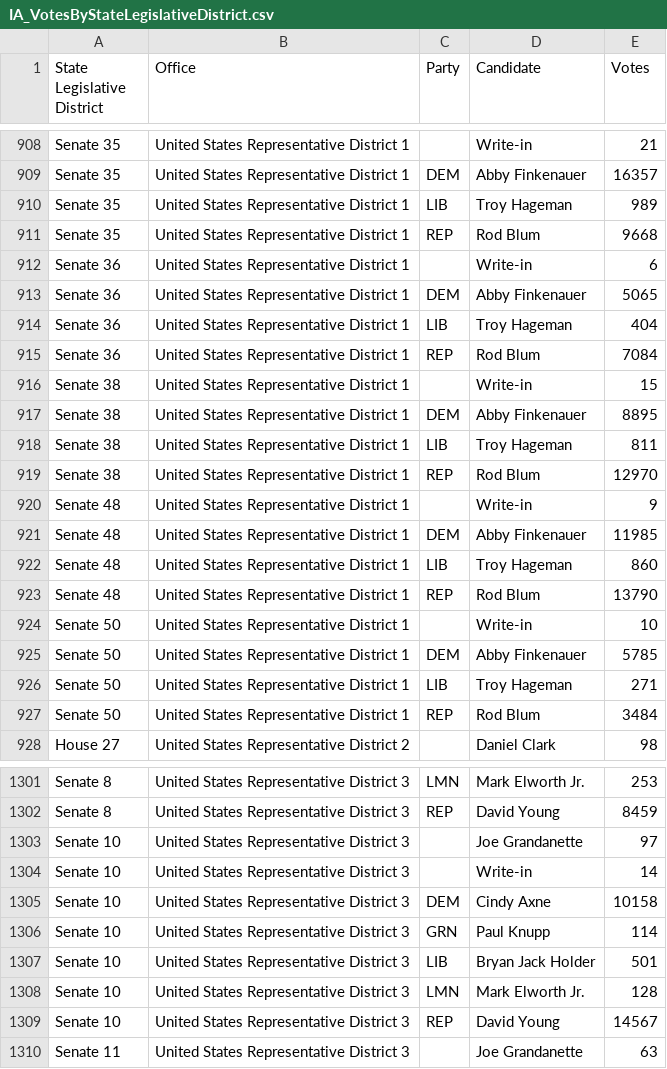
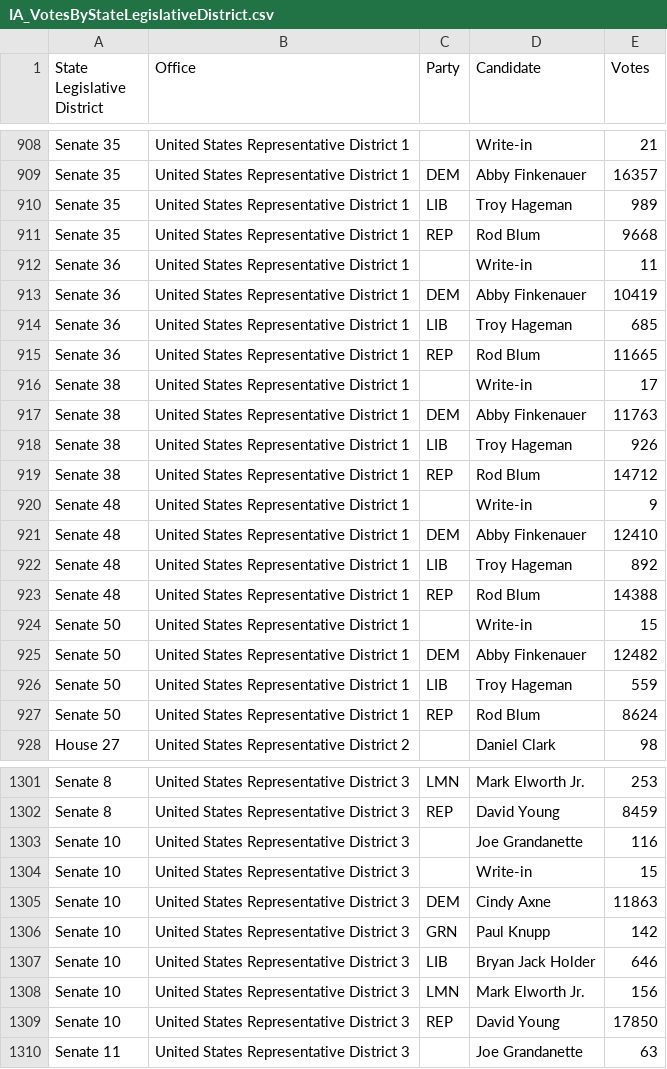
Before and after one commit to lhmzhou/openelections, a CSV file: results/IA_VotesByStateLegislativeDistrict.csv, drawn as a sheet; only a part is shown, gaps mark what is left out; the diff covers the shown part only.

```diff
--- a/results/IA_VotesByStateLegislativeDistrict.csv
+++ b/results/IA_VotesByStateLegislativeDistrict.csv
@@ -911,18 +911,18 @@ Senate 35,United States Representative District 1,LIB,Troy Hageman,989
 Senate 35,United States Representative District 1,REP,Rod Blum,9668
-Senate 36,United States Representative District 1,,Write-in,6
-Senate 36,United States Representative District 1,DEM,Abby Finkenauer,5065
-Senate 36,United States Representative District 1,LIB,Troy Hageman,404
-Senate 36,United States Representative District 1,REP,Rod Blum,7084
-Senate 38,United States Representative District 1,,Write-in,15
-Senate 38,United States Representative District 1,DEM,Abby Finkenauer,8895
-Senate 38,United States Representative District 1,LIB,Troy Hageman,811
-Senate 38,United States Representative District 1,REP,Rod Blum,12970
+Senate 36,United States Representative District 1,,Write-in,11
+Senate 36,United States Representative District 1,DEM,Abby Finkenauer,10419
+Senate 36,United States Representative District 1,LIB,Troy Hageman,685
+Senate 36,United States Representative District 1,REP,Rod Blum,11665
+Senate 38,United States Representative District 1,,Write-in,17
+Senate 38,United States Representative District 1,DEM,Abby Finkenauer,11763
+Senate 38,United States Representative District 1,LIB,Troy Hageman,926
+Senate 38,United States Representative District 1,REP,Rod Blum,14712
 Senate 48,United States Representative District 1,,Write-in,9
-Senate 48,United States Representative District 1,DEM,Abby Finkenauer,11985
-Senate 48,United States Representative District 1,LIB,Troy Hageman,860
-Senate 48,United States Representative District 1,REP,Rod Blum,13790
-Senate 50,United States Representative District 1,,Write-in,10
-Senate 50,United States Representative District 1,DEM,Abby Finkenauer,5785
-Senate 50,United States Representative District 1,LIB,Troy Hageman,271
-Senate 50,United States Representative District 1,REP,Rod Blum,3484
+Senate 48,United States Representative District 1,DEM,Abby Finkenauer,12410
+Senate 48,United States Representative District 1,LIB,Troy Hageman,892
+Senate 48,United States Representative District 1,REP,Rod Blum,14388
+Senate 50,United States Representative District 1,,Write-in,15
+Senate 50,United States Representative District 1,DEM,Abby Finkenauer,12482
+Senate 50,United States Representative District 1,LIB,Troy Hageman,559
+Senate 50,United States Representative District 1,REP,Rod Blum,8624
 House 27,United States Representative District 2,,Daniel Clark,98
@@ -1302,9 +1302,9 @@ Senate 8,United States Representative District 3,LMN,Mark Elworth Jr.,253
 Senate 8,United States Representative District 3,REP,David Young,8459
-Senate 10,United States Representative District 3,,Joe Grandanette,97
-Senate 10,United States Representative District 3,,Write-in,14
-Senate 10,United States Representative District 3,DEM,Cindy Axne,10158
-Senate 10,United States Representative District 3,GRN,Paul Knupp,114
-Senate 10,United States Representative District 3,LIB,Bryan Jack Holder,501
-Senate 10,United States Representative District 3,LMN,Mark Elworth Jr.,128
-Senate 10,United States Representative District 3,REP,David Young,14567
+Senate 10,United States Representative District 3,,Joe Grandanette,116
+Senate 10,United States Representative District 3,,Write-in,15
+Senate 10,United States Representative District 3,DEM,Cindy Axne,11863
+Senate 10,United States Representative District 3,GRN,Paul Knupp,142
+Senate 10,United States Representative District 3,LIB,Bryan Jack Holder,646
+Senate 10,United States Representative District 3,LMN,Mark Elworth Jr.,156
+Senate 10,United States Representative District 3,REP,David Young,17850
 Senate 11,United States Representative District 3,,Joe Grandanette,63
```
Also changed, not shown: 172 edited cells elsewhere in this file, 3 other files.
